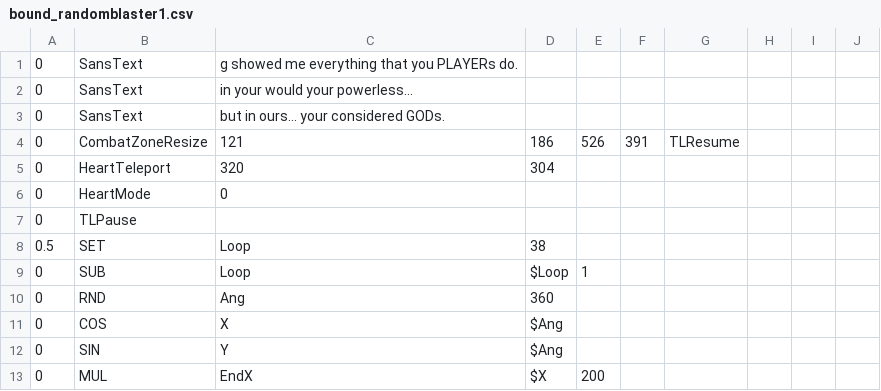
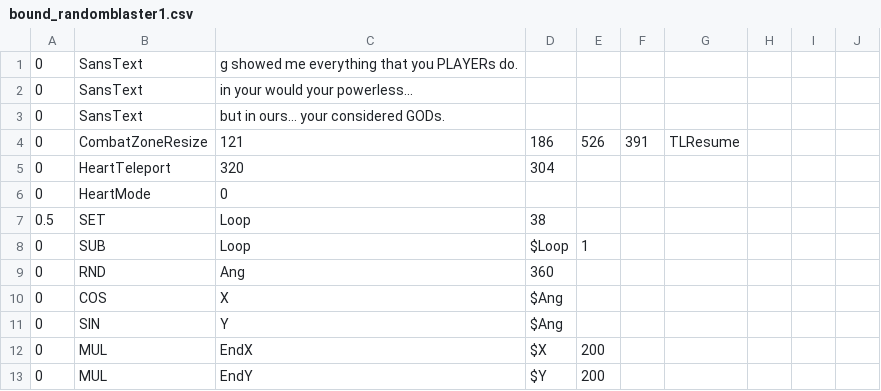
Before and after one commit to GCWingo/BoundFight, a CSV file: bound_randomblaster1.csv, drawn as a sheet; only a part is shown; the shorter side is filled out with more unchanged rows; the diff names each change by its address in the sheet, - before the commit and + after, or states it on an @@ line.

Commit message:
Update bound_randomblaster1.csv

```diff
--- a/bound_randomblaster1.csv
+++ b/bound_randomblaster1.csv
-row 7: 0 | TLPause
```
